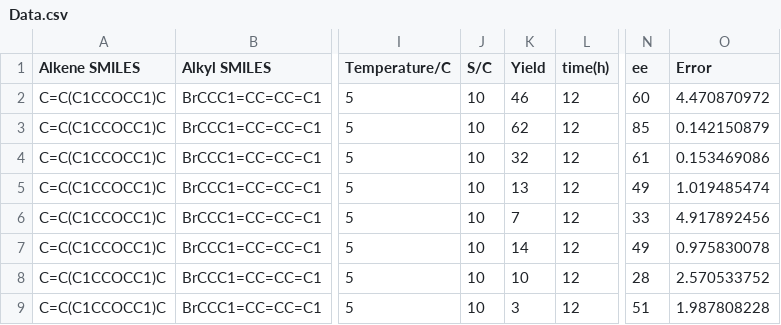
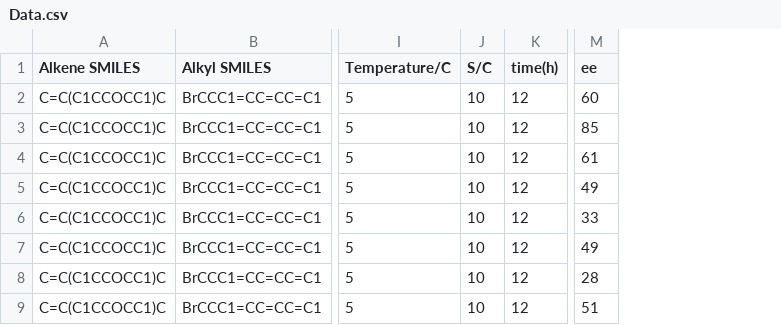
Before and after one commit to jackie-illiilli/ML-hydroalkylation-ligands, a CSV file: Data.csv, drawn as a sheet; only a part is shown, gaps mark what is left out; the diff names each change by its address in the sheet, - before the commit and + after, or states it on an @@ line.

Commit message:
modified:   Data.csv

```diff
--- a/Data.csv
+++ b/Data.csv
-column K (Yield), rows 2-9: 46 | 62 | 32 | 13 | 7 | 14 | 10 | 3
-column O (Error), rows 2-9: 4.470870972 | 0.142150879 | 0.153469086 | 1.019485474 | 4.917892456 | 0.975830078 | 2.570533752 | 1.987808228
```
